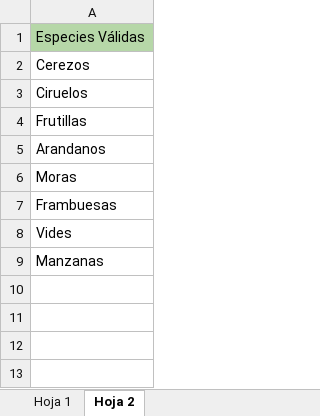
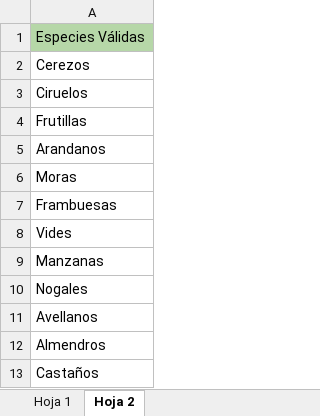
Before and after one commit to WHWAgro/agroassist-backend, an Excel workbook: files/onboarding/Agroassist_Plantilla_Onboarding.xlsx, sheet Hoja 2, drawn as a sheet; values as stored, in another font and other column widths than the file's, no borders; charts and pictures not drawn; the diff names each change by its address in the sheet, - before the commit and + after, or states it on an @@ line.

```diff
--- a/files/onboarding/Agroassist_Plantilla_Onboarding.xlsx (sheet Hoja 2)
+++ b/files/onboarding/Agroassist_Plantilla_Onboarding.xlsx (sheet Hoja 2)
+row 10: Nogales
+row 11: Avellanos
+row 12: Almendros
+row 13: Castaños
```
Also changed, not shown: 2 other files.
